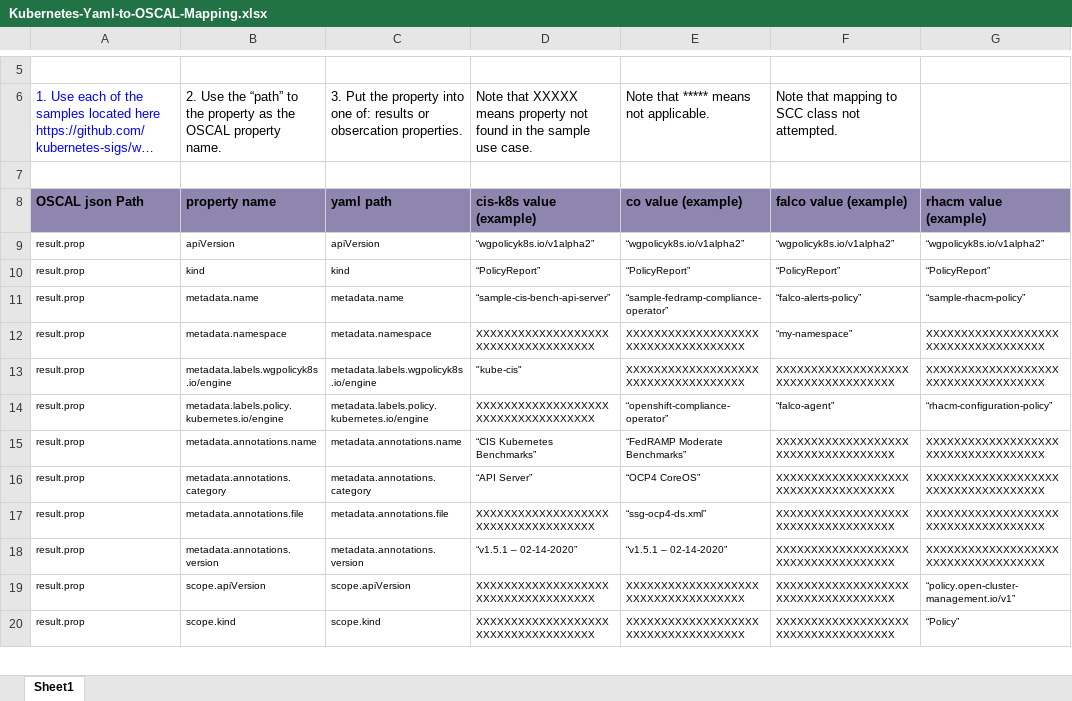
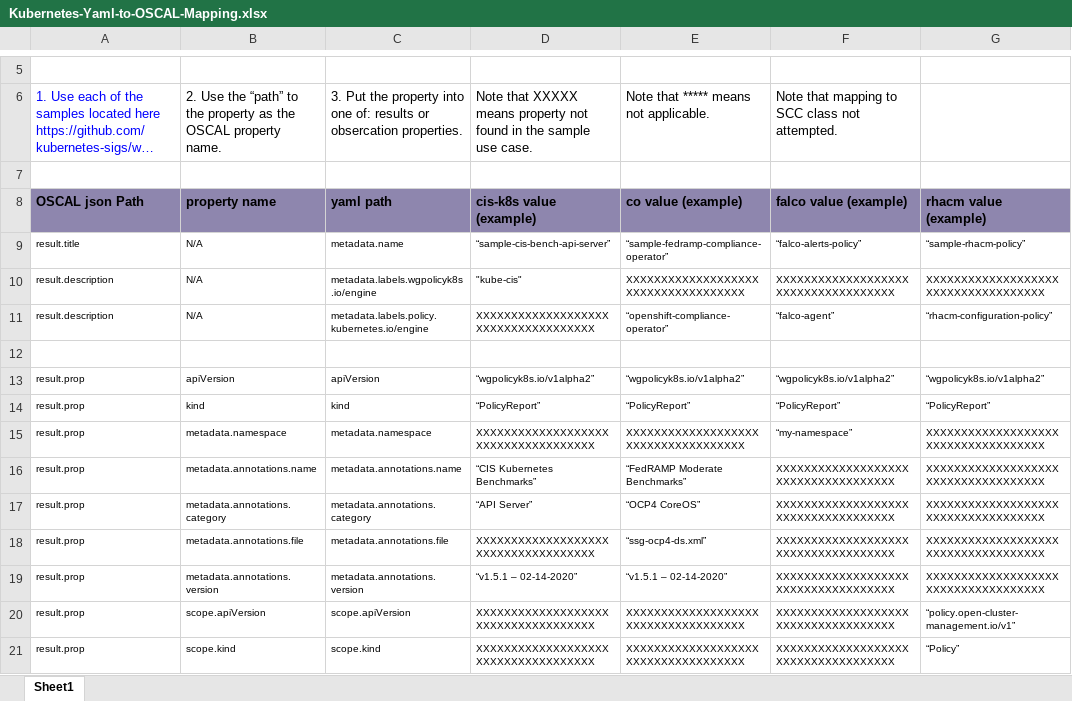
Before and after one commit to oscal-compass/compliance-trestle-demos, an Excel workbook: trestle_k8s/Kubernetes-Yaml-to-OSCAL-Mapping.xlsx, sheet Sheet1, drawn as a sheet; only a part is shown, gaps mark what is left out; long unchanged cells end in …; values as stored, in another font and other column widths than the file's, no borders; conditional formats not drawn; removed rows and columns are numbered as before the commit, all else as after; the diff names each change by its address in the sheet, - before the commit and + after, or states it on an @@ line.

Commit message:
Remove extraneous props.

```diff
--- a/trestle_k8s/Kubernetes-Yaml-to-OSCAL-Mapping.xlsx (sheet Sheet1)
+++ b/trestle_k8s/Kubernetes-Yaml-to-OSCAL-Mapping.xlsx (sheet Sheet1)
+row 9: result.title | N/A | metadata.name | “sample-cis-bench-api-server” | “sample-fedramp-compliance-operator” | “falco-alerts-policy” | “sample-rhacm-policy”
+row 10: result.description | N/A | metadata.labels.wgpolicyk8s.io/engine | "kube-cis" | XXXXXXXXXXXXXXXXXXXXXXXXXXXXXXXXXXXX | XXXXXXXXXXXXXXXXXXXXXXXXXXXXXXXXXXXX | XXXXXXXXXXXXXXXXXXXXXXXXXXXXXXXXXXXX
+row 11: result.description | N/A | metadata.labels.policy.kubernetes.io/engine | XXXXXXXXXXXXXXXXXXXXXXXXXXXXXXXXXXXX | “openshift-compliance-operator” | “falco-agent” | “rhacm-configuration-policy”
+row 12: (empty)
-row 11: result.prop | metadata.name | metadata.name | “sample-cis-bench-api-server” | “sample-fedramp-compliance-operator” | “falco-alerts-policy” | “sample-rhacm-policy”
-row 13: result.prop | metadata.labels.wgpolicyk8s.io/engine | metadata.labels.wgpolicyk8s.io/engine | "kube-cis" | XXXXXXXXXXXXXXXXXXXXXXXXXXXXXXXXXXXX | XXXXXXXXXXXXXXXXXXXXXXXXXXXXXXXXXXXX | XXXXXXXXXXXXXXXXXXXXXXXXXXXXXXXXXXXX
-row 14: result.prop | metadata.labels.policy.kubernetes.io/engine | metadata.labels.policy.kubernetes.io/engine | XXXXXXXXXXXXXXXXXXXXXXXXXXXXXXXXXXXX | “openshift-compliance-operator” | “falco-agent” | “rhacm-configuration-policy”
```
Also changed, not shown: 5 other files.
